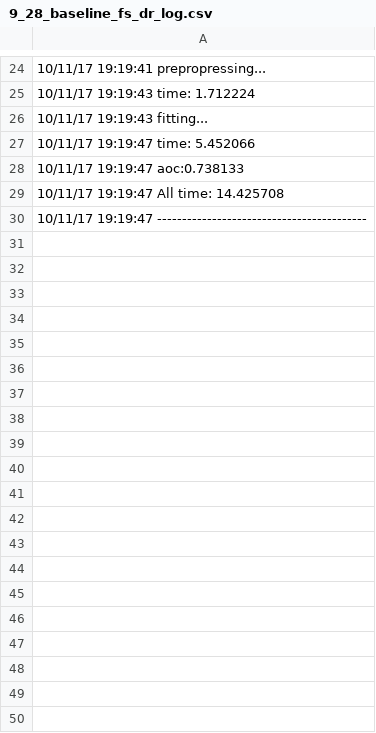
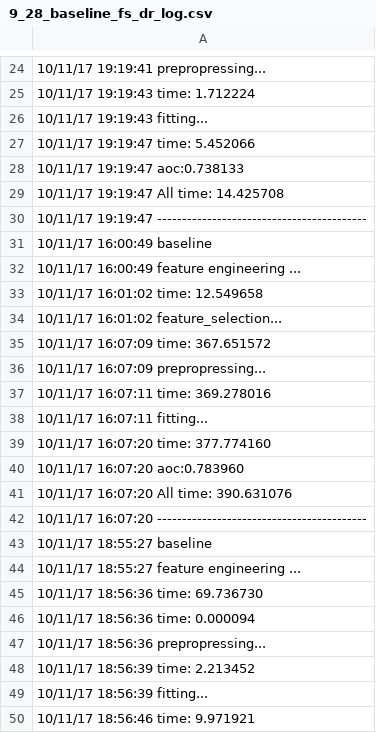
Before and after one commit to GGGegg/KDD_SANTANDER, a CSV file: output/9_28_baseline_fs_dr_log.csv, drawn as a sheet; only a part is shown, gaps mark what is left out; the diff covers the shown part only; the diff names each change by its address in the sheet, - before the commit and + after, or states it on an @@ line.

```diff
--- a/output/9_28_baseline_fs_dr_log.csv
+++ b/output/9_28_baseline_fs_dr_log.csv
+row 31: 10/11/17 16:00:49 baseline
+row 32: 10/11/17 16:00:49 feature engineering ...
+row 33: 10/11/17 16:01:02 time: 12.549658
+row 34: 10/11/17 16:01:02 feature_selection...
+row 35: 10/11/17 16:07:09 time: 367.651572
+row 36: 10/11/17 16:07:09 prepropressing...
+row 37: 10/11/17 16:07:11 time: 369.278016
+row 38: 10/11/17 16:07:11 fitting...
+row 39: 10/11/17 16:07:20 time: 377.774160
+row 40: 10/11/17 16:07:20 aoc:0.783960
+row 41: 10/11/17 16:07:20 All time: 390.631076
+row 42: 10/11/17 16:07:20 ------------------------------------------
+row 43: 10/11/17 18:55:27 baseline
+row 44: 10/11/17 18:55:27 feature engineering ...
+row 45: 10/11/17 18:56:36 time: 69.736730
+row 46: 10/11/17 18:56:36 time: 0.000094
+row 47: 10/11/17 18:56:36 prepropressing...
+row 48: 10/11/17 18:56:39 time: 2.213452
+row 49: 10/11/17 18:56:39 fitting...
+row 50: 10/11/17 18:56:46 time: 9.971921
```
Also changed, not shown: 26 added rows elsewhere in this file, output/9_24_baseline_log.csv, 22 other files.
